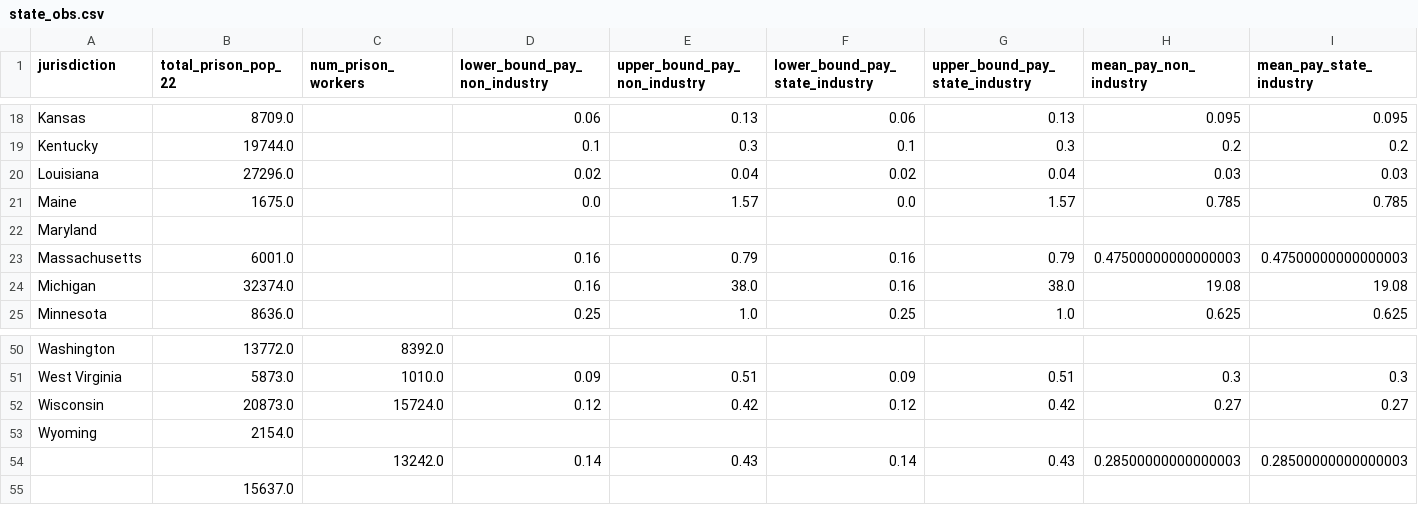
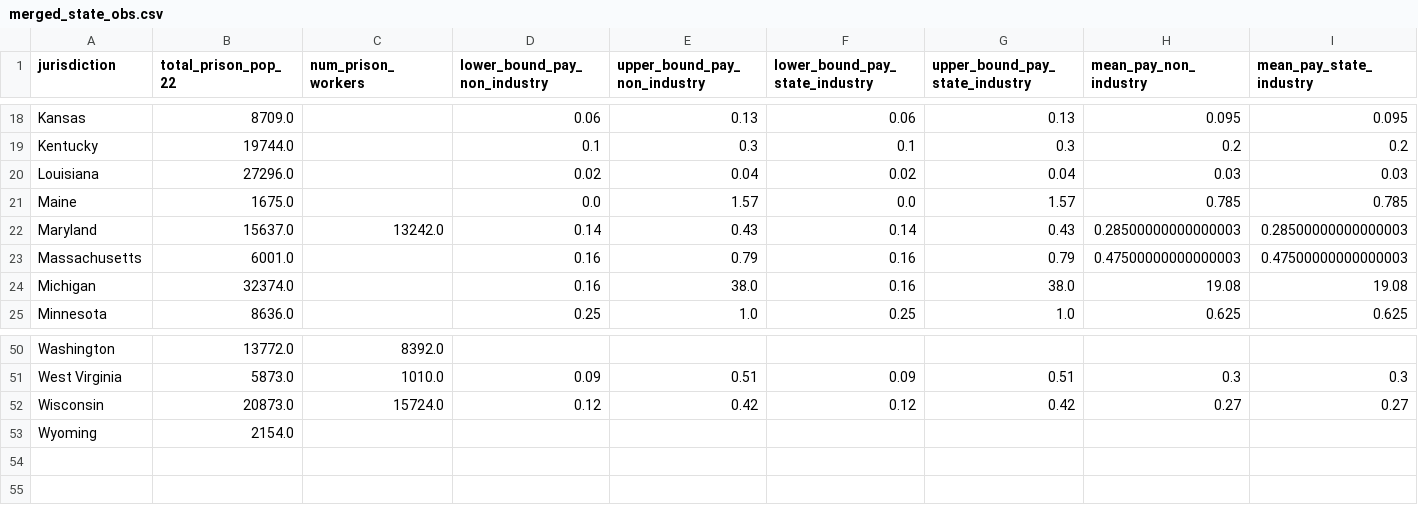
Before and after one commit to med2106/data_viz_2025, a CSV file: processed_data/merged_state_obs.csv (was processed_data/state_obs.csv), drawn as a sheet; only a part is shown, gaps mark what is left out; rows hold the shown columns only; the diff names each change by its address in the sheet, - before the commit and + after, or states it on an @@ line.

```diff
--- a/processed_data/state_obs.csv
+++ b/processed_data/merged_state_obs.csv
-B22 (total_prison_pop_22): (empty)
+B22 (total_prison_pop_22): 15637.0
-C22 (num_prison_workers): (empty)
+C22 (num_prison_workers): 13242.0
-D22 (lower_bound_pay_non_industry): (empty)
+D22 (lower_bound_pay_non_industry): 0.14
-E22 (upper_bound_pay_non_industry): (empty)
+E22 (upper_bound_pay_non_industry): 0.43
-F22 (lower_bound_pay_state_industry): (empty)
+F22 (lower_bound_pay_state_industry): 0.14
-G22 (upper_bound_pay_state_industry): (empty)
+G22 (upper_bound_pay_state_industry): 0.43
-H22 (mean_pay_non_industry): (empty)
+H22 (mean_pay_non_industry): 0.28500000000000003
-I22 (mean_pay_state_industry): (empty)
+I22 (mean_pay_state_industry): 0.28500000000000003
-row 54:  |  | 13242.0 | 0.14 | 0.43 | 0.14 | 0.43 | 0.28500000000000003 | 0.28500000000000003
-row 55:  | 15637.0
```
Also changed, not shown: raw_data/Captive Labor ACLU (Merged Data Sets).csv, raw_data/p22stat01.csv, 3 other files.
